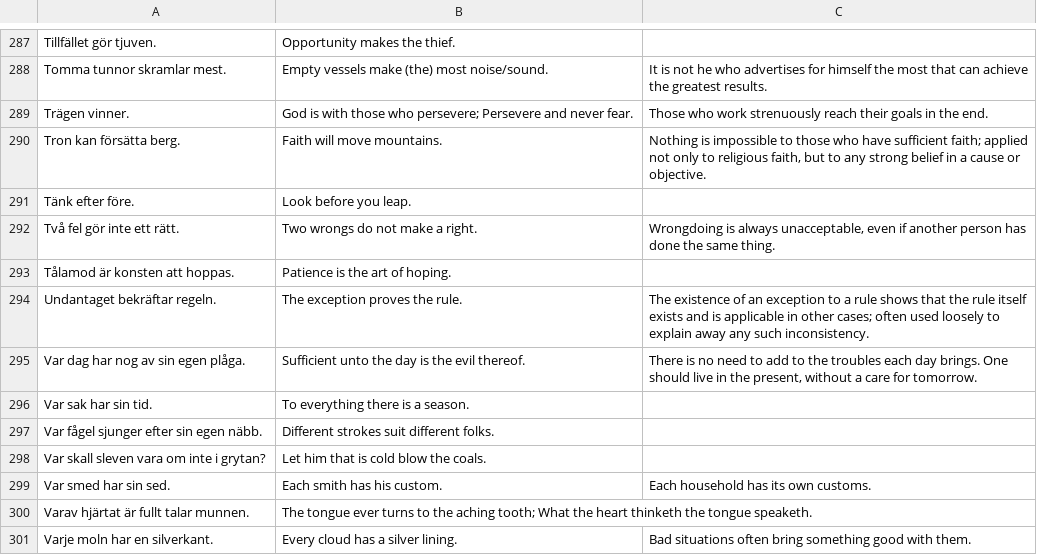
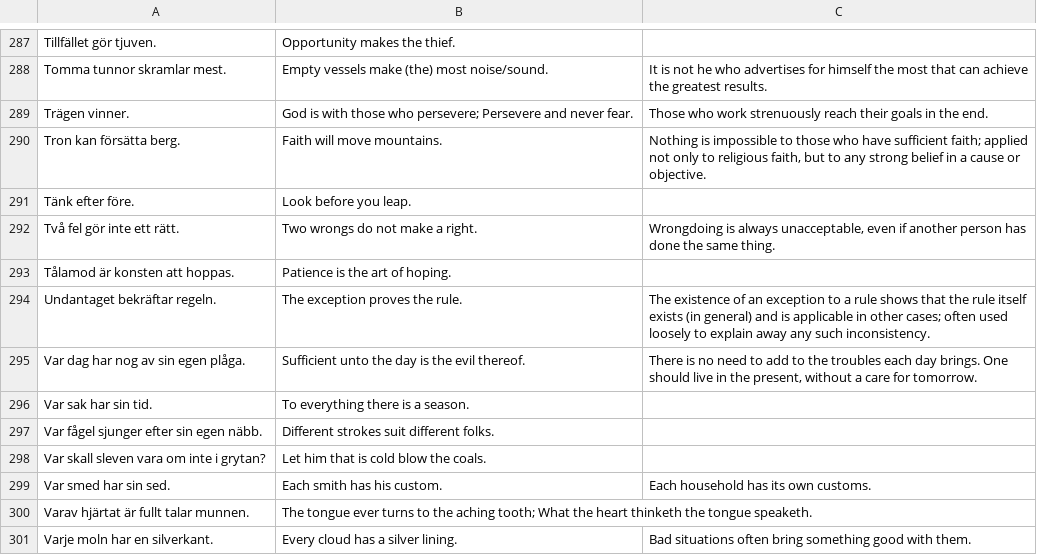
Before and after one commit to svenskan/database, a CSV file: proverbs/database.csv, drawn as a sheet; only a part is shown, gaps mark what is left out.

Commit message:
Update the database

```diff
--- a/proverbs/database.csv
+++ b/proverbs/database.csv
@@ -293,3 +293,3 @@ Två fel gör inte ett rätt.,Two wrongs do not make a right.,"Wrongdoing is alw
 Tålamod är konsten att hoppas.,Patience is the art of hoping.,
-Undantaget bekräftar regeln.,The exception proves the rule.,The existence of an exception to a rule shows that the rule itself exists and is applicable in other cases; often used loosely to explain away any such inconsistency.
+Undantaget bekräftar regeln.,The exception proves the rule.,The existence of an exception to a rule shows that the rule itself exists (in general) and is applicable in other cases; often used loosely to explain away any such inconsistency.
 Var dag har nog av sin egen plåga.,Sufficient unto the day is the evil thereof.,"There is no need to add to the troubles each day brings. One should live in the present, without a care for tomorrow."
```
Also changed, not shown: 1 other file.
